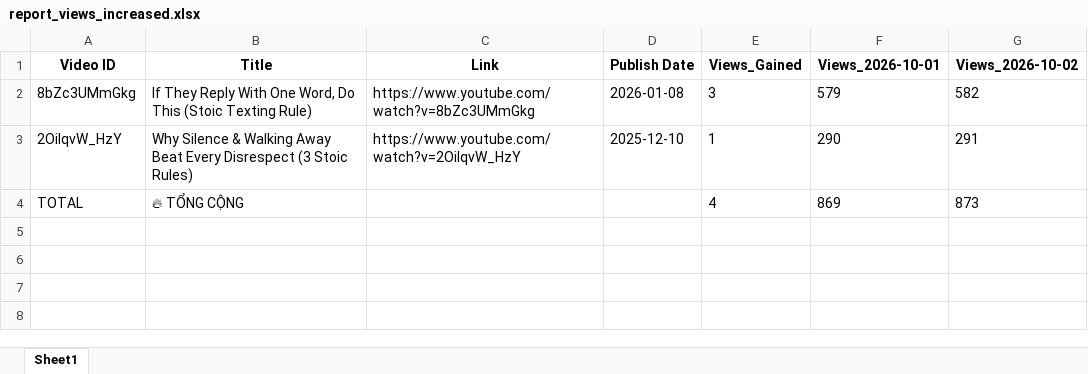
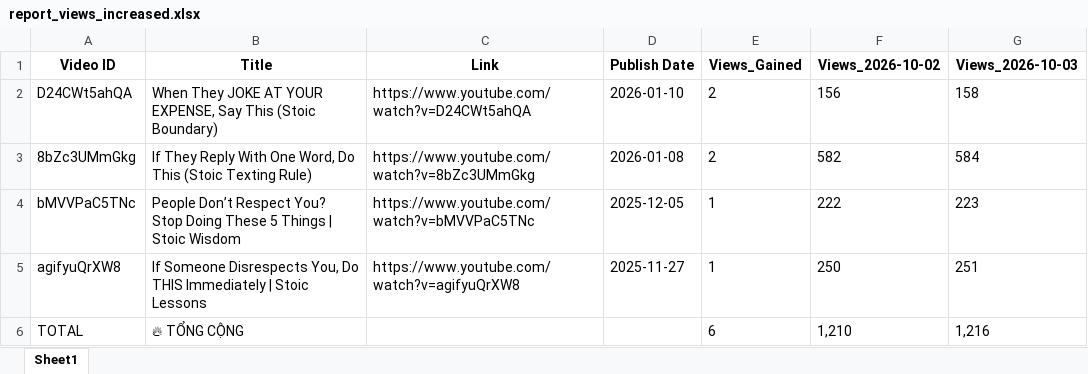
Before and after one commit to queen10022004-create/daily-views, an Excel workbook: report_views_increased.xlsx, sheet Sheet1, drawn as a sheet; values as stored, in another font and other column widths than the file's, no borders; removed rows and columns are numbered as before the commit, all else as after; the diff names each change by its address in the sheet, - before the commit and + after, or states it on an @@ line.

```diff
--- a/report_views_increased.xlsx (sheet Sheet1)
+++ b/report_views_increased.xlsx (sheet Sheet1)
-column F (Views_2026-10-01), row 2: 579; row 4: 869
+column G (Views_2026-10-03), row 3: 584; row 6: 1,216
+row 2: D24CWt5ahQA | When They JOKE AT YOUR EXPENSE, Say This (Stoic Boundary) | https://www.youtube.com/watch?v=D24CWt5ahQA | 2026-01-10 | 2 | 156 | 158
-E3 (Views_Gained): 3
+E3 (Views_Gained): 2
-row 3: 2OilqvW_HzY | Why Silence & Walking Away Beat Every Disrespect (3 Stoic Rules) | https://www.youtube.com/watch?v=2OilqvW_HzY | 2025-12-10 | 1 | 290 | 291
+row 4: bMVVPaC5TNc | People Don’t Respect You? Stop Doing These 5 Things | Stoic Wisdom | https://www.youtube.com/watch?v=bMVVPaC5TNc | 2025-12-05 | 1 | 222 | 223
+row 5: agifyuQrXW8 | If Someone Disrespects You, Do THIS Immediately | Stoic Lessons | https://www.youtube.com/watch?v=agifyuQrXW8 | 2025-11-27 | 1 | 250 | 251
-E6 (Views_Gained): 4
+E6 (Views_Gained): 6
-F6 (Views_2026-10-02): 873
+F6 (Views_2026-10-02): 1,210
```
Also changed, not shown: history_stoicether.xlsx.
